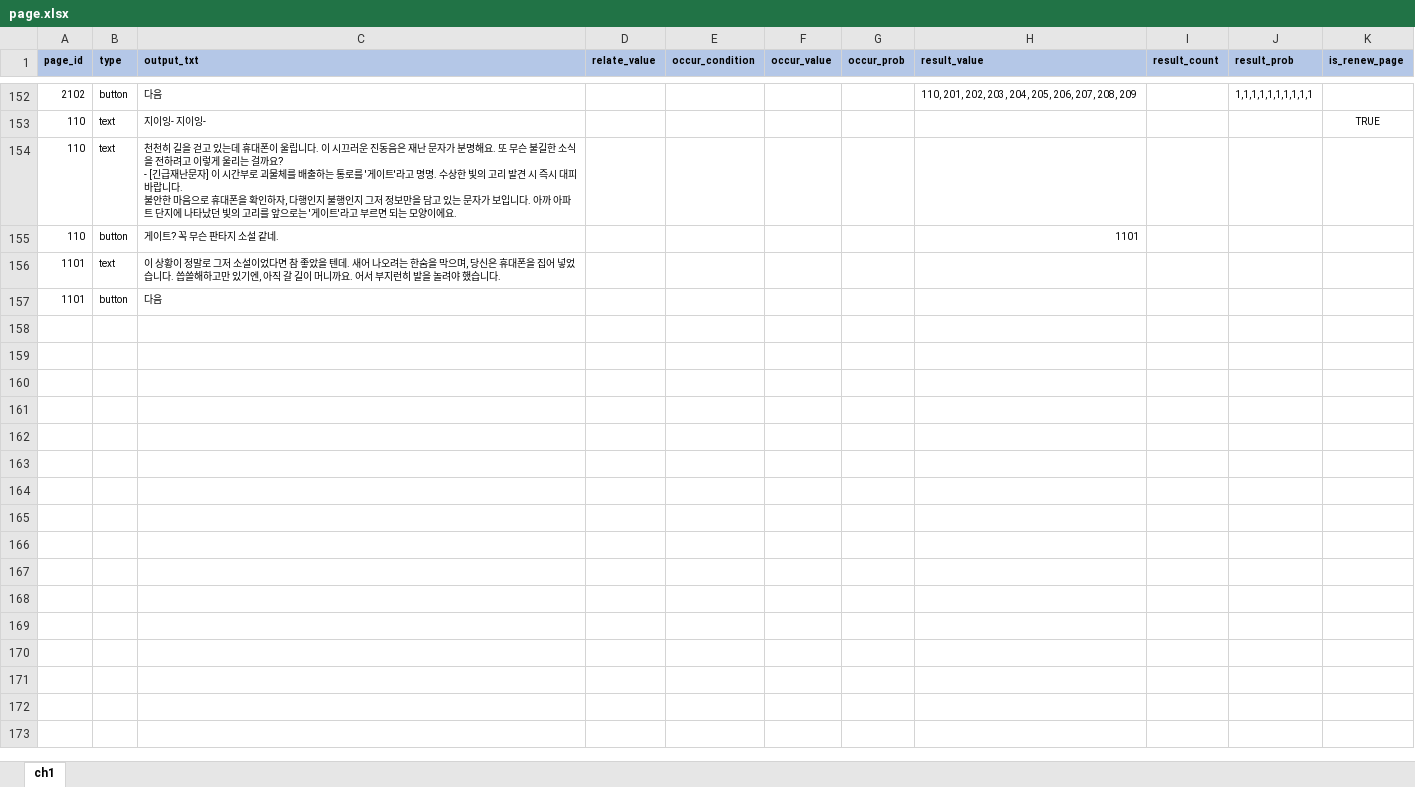
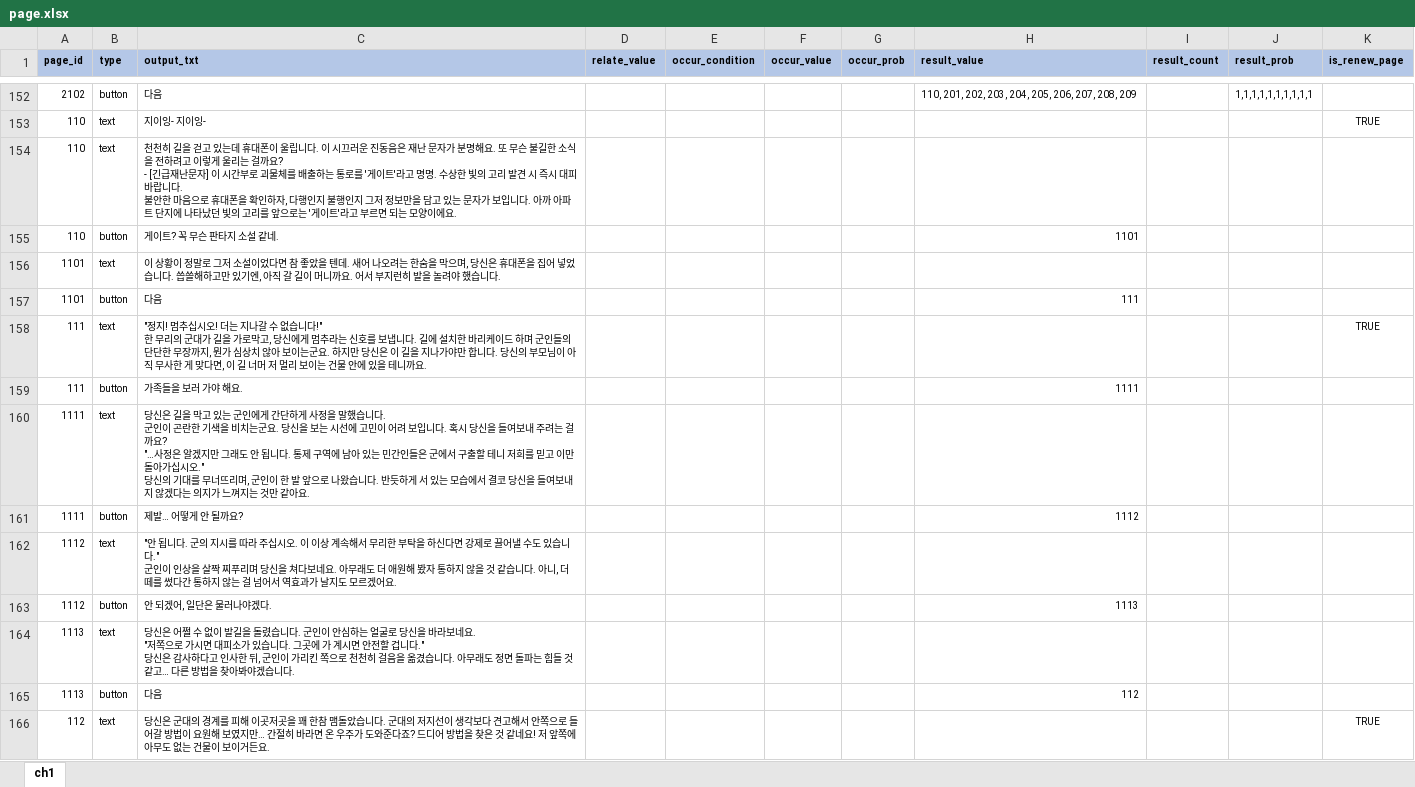
Before and after one commit to YerimYerim/TextRPG, an Excel workbook: Assets/Resource/ExcelData/page.xlsx, sheet ch1, drawn as a sheet; only a part is shown, gaps mark what is left out; values as stored, in another font and other column widths than the file's, no borders; ↵ is a line break in a cell; the diff covers the shown part only; the diff names each change by its address in the sheet, - before the commit and + after, or states it on an @@ line.

```diff
--- a/Assets/Resource/ExcelData/page.xlsx (sheet ch1)
+++ b/Assets/Resource/ExcelData/page.xlsx (sheet ch1)
-H157 (result_value): (empty)
+H157 (result_value): 111
+row 158: 111 | text | "정지! 멈추십시오! 더는 지나갈 수 없습니다!" ↵ 한 무리의 군대가 길을 가로막고, 당신에게 멈추라는 신호를 보냅니다. 길에 설치한 바리케이드 하며 군인들의 단단한 무장까지, 뭔가 심상치 않아 보이는군요. 하지만 당신은 이 길을 지나가야만 합니다. 당신의 부모님이 아직 무사한 게 맞다면, 이 길 너머 저 멀리 보이는 건물 안에 있을 테니까요. |  |  |  |  |  |  |  | TRUE
+row 159: 111 | button | 가족들을 보러 가야 해요. |  |  |  |  | 1111
+row 160: 1111 | text | 당신은 길을 막고 있는 군인에게 간단하게 사정을 말했습니다. ↵ 군인이 곤란한 기색을 비치는군요. 당신을 보는 시선에 고민이 어려 보입니다. 혹시 당신을 들여보내 주려는 걸까요? ↵ "…사정은 알겠지만 그래도 안 됩니다. 통제 구역에 남아 있는 민간인들은 군에서 구출할 테니 저희를 믿고 이만 돌아가십시오." ↵ 당신의 기대를 무너뜨리며, 군인이 한 발 앞으로 나왔습니다. 반듯하게 서 있는 모습에서 결코 당신을 들여보내지 않겠다는 의지가 느껴지는 것만 같아요.
+row 161: 1111 | button | 제발… 어떻게 안 될까요? |  |  |  |  | 1112
+row 162: 1112 | text | "안 됩니다. 군의 지시를 따라 주십시오. 이 이상 계속해서 무리한 부탁을 하신다면 강제로 끌어낼 수도 있습니다." ↵ 군인이 인상을 살짝 찌푸리며 당신을 쳐다보네요. 아무래도 더 애원해 봤자 통하지 않을 것 같습니다. 아니, 더 떼를 썼다간 통하지 않는 걸 넘어서 역효과가 날지도 모르겠어요.
+row 163: 1112 | button | 안 되겠어, 일단은 물러나야겠다. |  |  |  |  | 1113
+row 164: 1113 | text | 당신은 어쩔 수 없이 발길을 돌렸습니다. 군인이 안심하는 얼굴로 당신을 바라보네요. ↵ "저쪽으로 가시면 대피소가 있습니다. 그곳에 가 계시면 안전할 겁니다." ↵ 당신은 감사하다고 인사한 뒤, 군인이 가리킨 쪽으로 천천히 걸음을 옮겼습니다. 아무래도 정면 돌파는 힘들 것 같고… 다른 방법을 찾아봐야겠습니다.
+row 165: 1113 | button | 다음 |  |  |  |  | 112
+row 166: 112 | text | 당신은 군대의 경계를 피해 이곳저곳을 꽤 한참 맴돌았습니다. 군대의 저지선이 생각보다 견고해서 안쪽으로 들어갈 방법이 요원해 보였지만… 간절히 바라면 온 우주가 도와준다죠? 드디어 방법을 찾은 것 같네요! 저 앞쪽에 아무도 없는 건물이 보이거든요. |  |  |  |  |  |  |  | TRUE
```
Also changed, not shown: 46 added rows elsewhere in this sheet, 1 other file.
